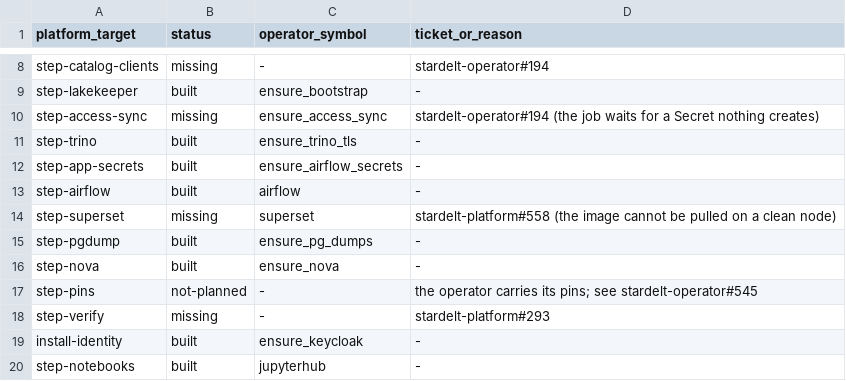
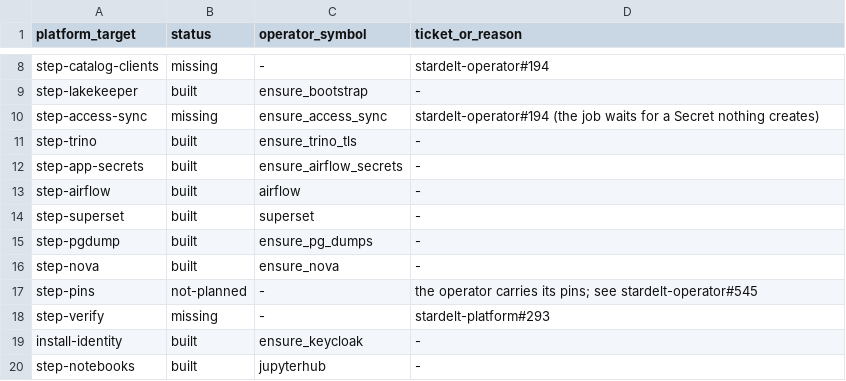
Before and after one commit to stardelt/stardelt-operator, a TSV file: parity/steps.tsv, drawn as a sheet; only a part is shown, gaps mark what is left out.

Commit message:
docs(parity): step-superset is built — the image pulls and the operator plans the chart (#549)
platform#558 (the Superset image was not pullable) is closed and fixed: an anonymous
GHCR token resolves the pinned digest with 200, and stardelt-platform's
scripts/verify-images.sh passes on main. The operator's plan adds the superset chart
(planner.rs, dashboards pillar) and the O7b work merged in operator#182-#187.
The row kept a closed ticket as its blocker, so parity read 17 built / 4 missing.
Now 18 built / 3 missing; the remaining three are #194 (2 rows) and #293.

Co-authored-by: Muse Spark <muse-spark@example.com>

```diff
--- a/parity/steps.tsv
+++ b/parity/steps.tsv
@@ -13,3 +13,3 @@ step-app-secrets	built	ensure_airflow_secrets	-
 step-airflow	built	airflow	-
-step-superset	missing	superset	stardelt-platform#558 (the image cannot be pulled on a clean node)
+step-superset	built	superset	-
 step-pgdump	built	ensure_pg_dumps	-
```
